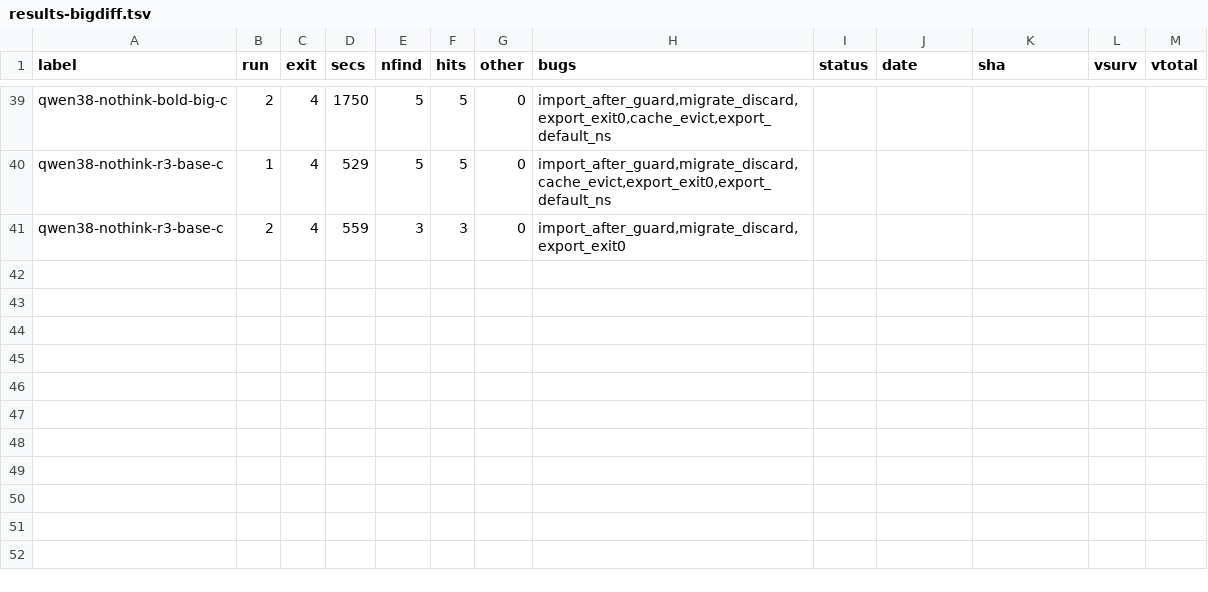
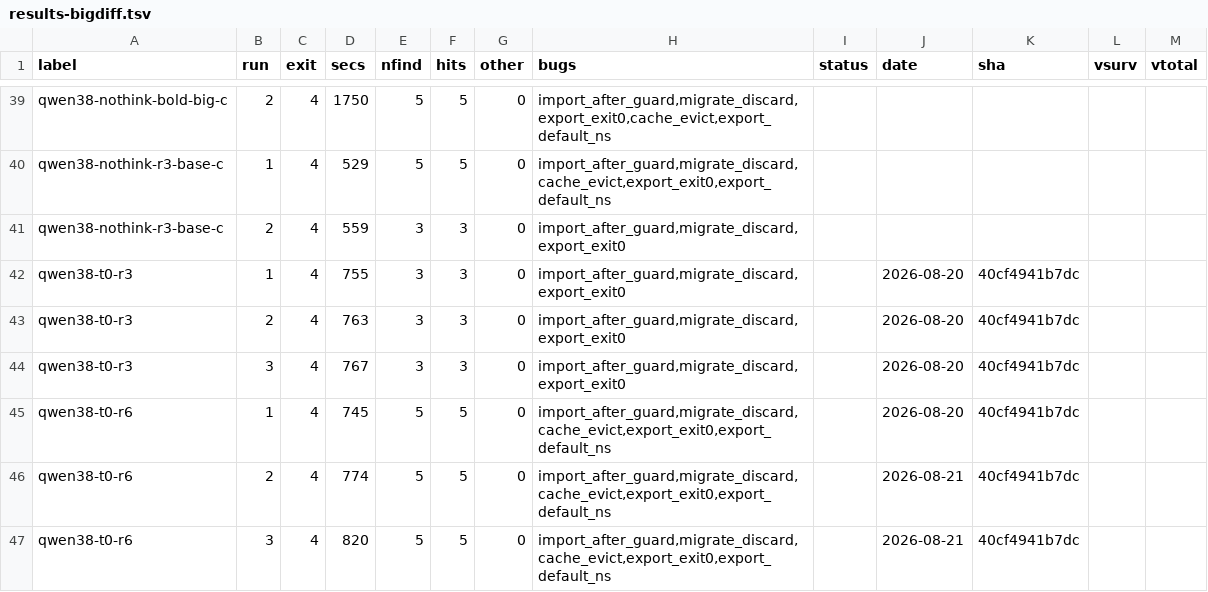
Before and after one commit to smabe/local-review, a TSV file: bench/results-bigdiff.tsv, drawn as a sheet; only a part is shown, gaps mark what is left out.

```diff
--- a/bench/results-bigdiff.tsv
+++ b/bench/results-bigdiff.tsv
@@ -41 +41,7 @@ qwen38-nothink-r3-base-c	1	4	529	5	5	0	import_after_guard,migrate_discard,cache_
 qwen38-nothink-r3-base-c	2	4	559	3	3	0	import_after_guard,migrate_discard,export_exit0
+qwen38-t0-r3	1	4	755	3	3	0	import_after_guard,migrate_discard,export_exit0		2026-08-20	40cf4941b7dc		
+qwen38-t0-r3	2	4	763	3	3	0	import_after_guard,migrate_discard,export_exit0		2026-08-20	40cf4941b7dc		
+qwen38-t0-r3	3	4	767	3	3	0	import_after_guard,migrate_discard,export_exit0		2026-08-20	40cf4941b7dc		
+qwen38-t0-r6	1	4	745	5	5	0	import_after_guard,migrate_discard,cache_evict,export_exit0,export_default_ns		2026-08-20	40cf4941b7dc		
+qwen38-t0-r6	2	4	774	5	5	0	import_after_guard,migrate_discard,cache_evict,export_exit0,export_default_ns		2026-08-21	40cf4941b7dc		
+qwen38-t0-r6	3	4	820	5	5	0	import_after_guard,migrate_discard,cache_evict,export_exit0,export_default_ns		2026-08-21	40cf4941b7dc		
```
Also changed, not shown: bench/results.tsv, 8 other files.
